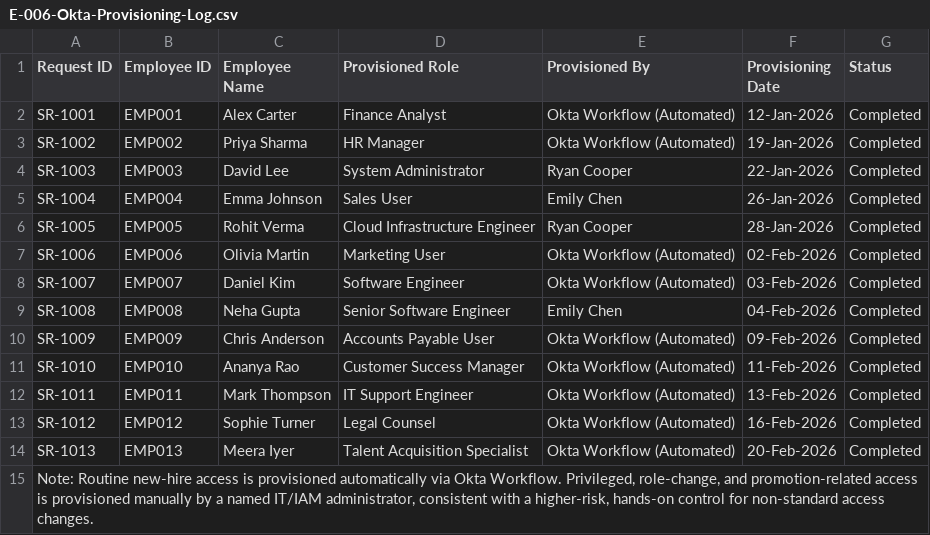
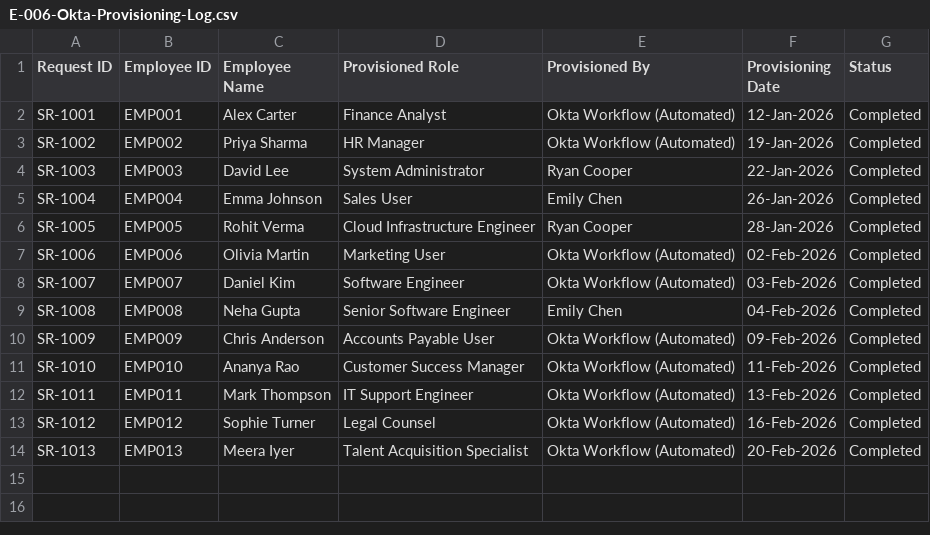
Before and after one commit to Sangeetha1997k/itgc-audit-portfolio, a CSV file: 04-User-Access-Management/E-006-Okta-Provisioning-Log.csv, drawn as a sheet; the diff names each change by its address in the sheet, - before the commit and + after, or states it on an @@ line.

```diff
--- a/04-User-Access-Management/E-006-Okta-Provisioning-Log.csv
+++ b/04-User-Access-Management/E-006-Okta-Provisioning-Log.csv
-row 15: Note: Routine new-hire access is provisioned automatically via Okta Workflow. Privileged, role-change, and promotion-related access is provisioned manually by a named IT/IAM administrator, consistent with a higher-risk, hands-on control for non-standard access changes.
```
Also changed, not shown: 04-User-Access-Management/E-003-Reviewer-Signoff.csv, 04-User-Access-Management/E-007-Employee-Termination-Report.csv, 5 other files.
